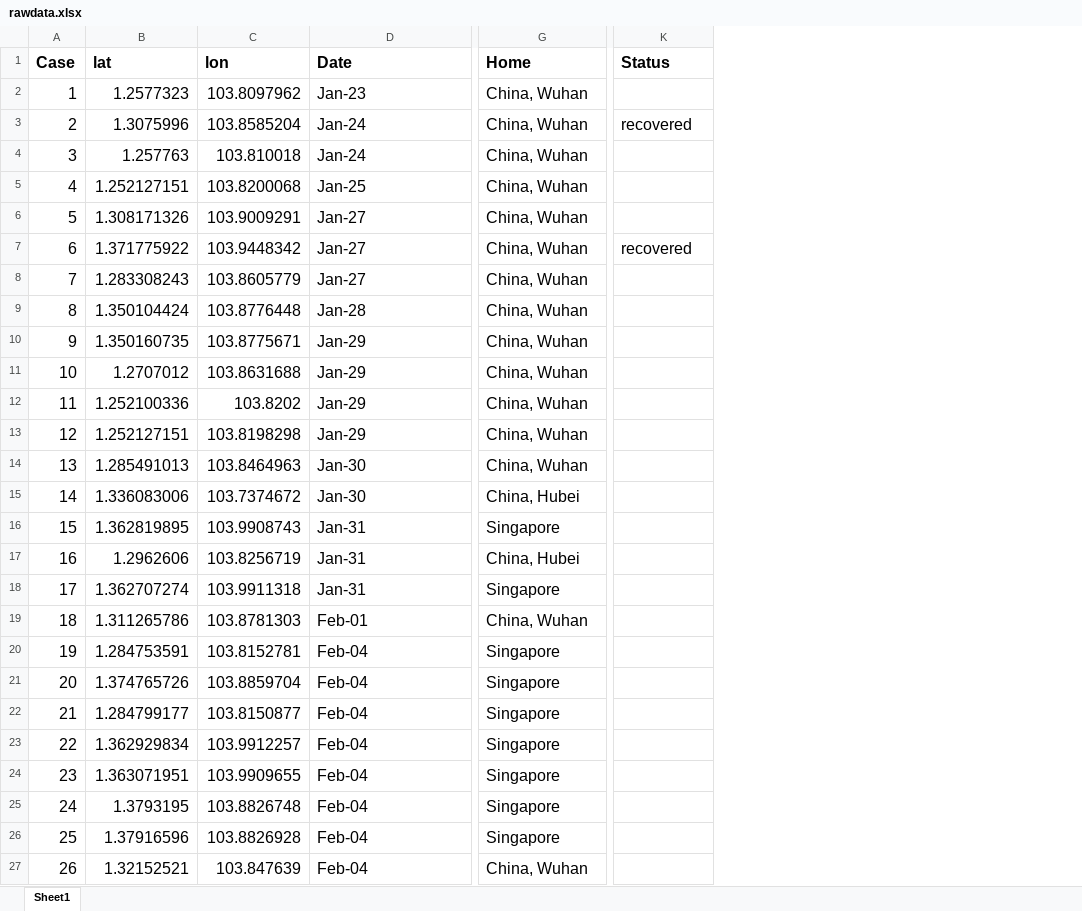
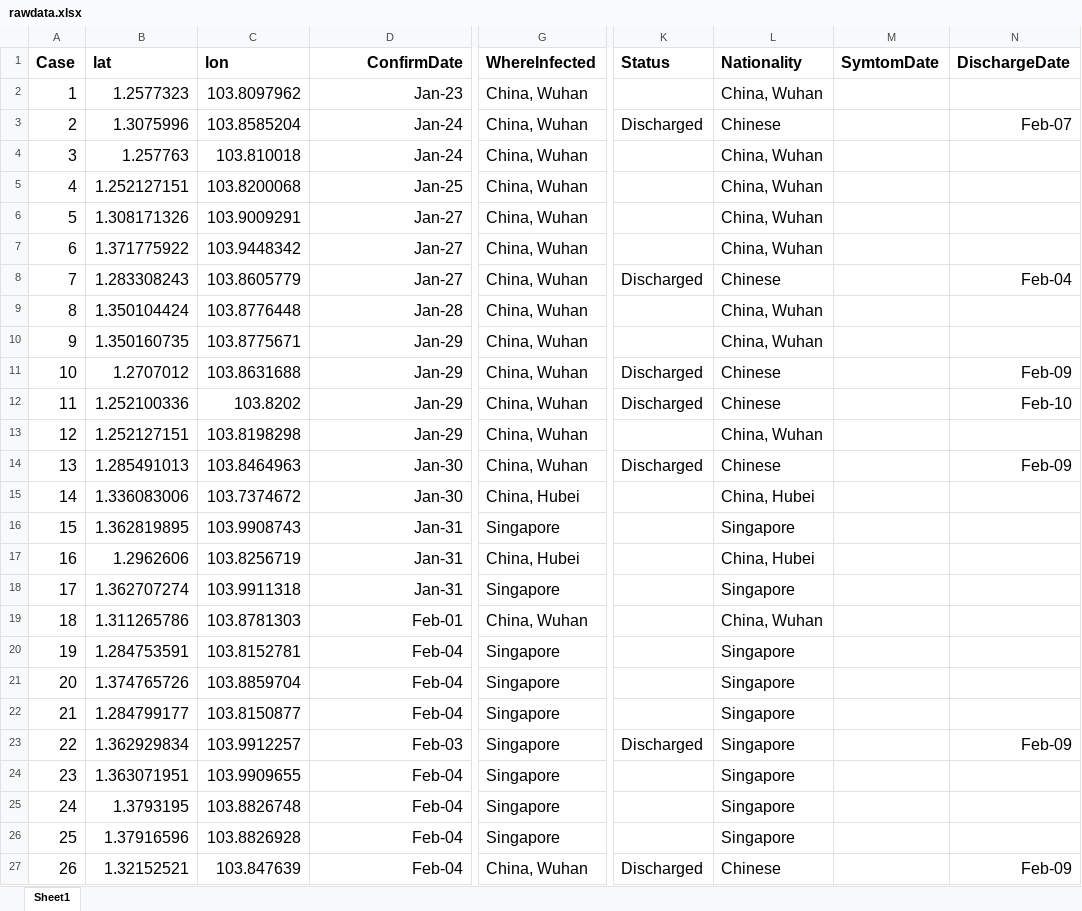
Before and after one commit to nlog2n/sgcorona, an Excel workbook: rawdata.xlsx, sheet Sheet1, drawn as a sheet; only a part is shown, gaps mark what is left out; values as stored, in another font and other column widths than the file's, no borders; the diff covers the shown part only; the diff names each change by its address in the sheet, - before the commit and + after, or states it on an @@ line.

Commit message:
update on recovered

```diff
--- a/rawdata.xlsx (sheet Sheet1)
+++ b/rawdata.xlsx (sheet Sheet1)
+column L (Nationality), rows 2-27: China, Wuhan | Chinese | China, Wuhan | China, Wuhan | China, Wuhan | China, Wuhan | Chinese | China, Wuhan | China, Wuhan | Chinese | Chinese | China, Wuhan | Chinese | China, Hubei | Singapore | China, Hubei | Singapore | China, Wuhan | Singapore | Singapore | Singapore | Singapore | Singapore | Singapore | Singapore | Chinese
+column M (SymtomDate), empty
+column N (DischargeDate), rows 3-27: Feb-07 |  |  |  |  | Feb-04 |  |  | Feb-09 | Feb-10 |  | Feb-09 |  |  |  |  |  |  |  |  | Feb-09 |  |  |  | Feb-09
-D1: Date
+D1: ConfirmDate
-D1:D27 alignment: left
+D1:D27 alignment: right
-G1: Home
+G1: WhereInfected
-K3 (Status): recovered
+K3 (Status): Discharged
-K7 (Status): recovered
+K7 (Status): (empty)
-K8 (Status): (empty)
+K8 (Status): Discharged
-K11:K12 (Status): (empty)
+K11:K12 (Status): Discharged
-K14 (Status): (empty)
+K14 (Status): Discharged
-D23 (ConfirmDate): Feb-04
+D23 (ConfirmDate): Feb-03
-K23 (Status): (empty)
+K23 (Status): Discharged
-K27 (Status): (empty)
+K27 (Status): Discharged
```
Also changed, not shown: cell formats elsewhere in this sheet, 2 other files.
